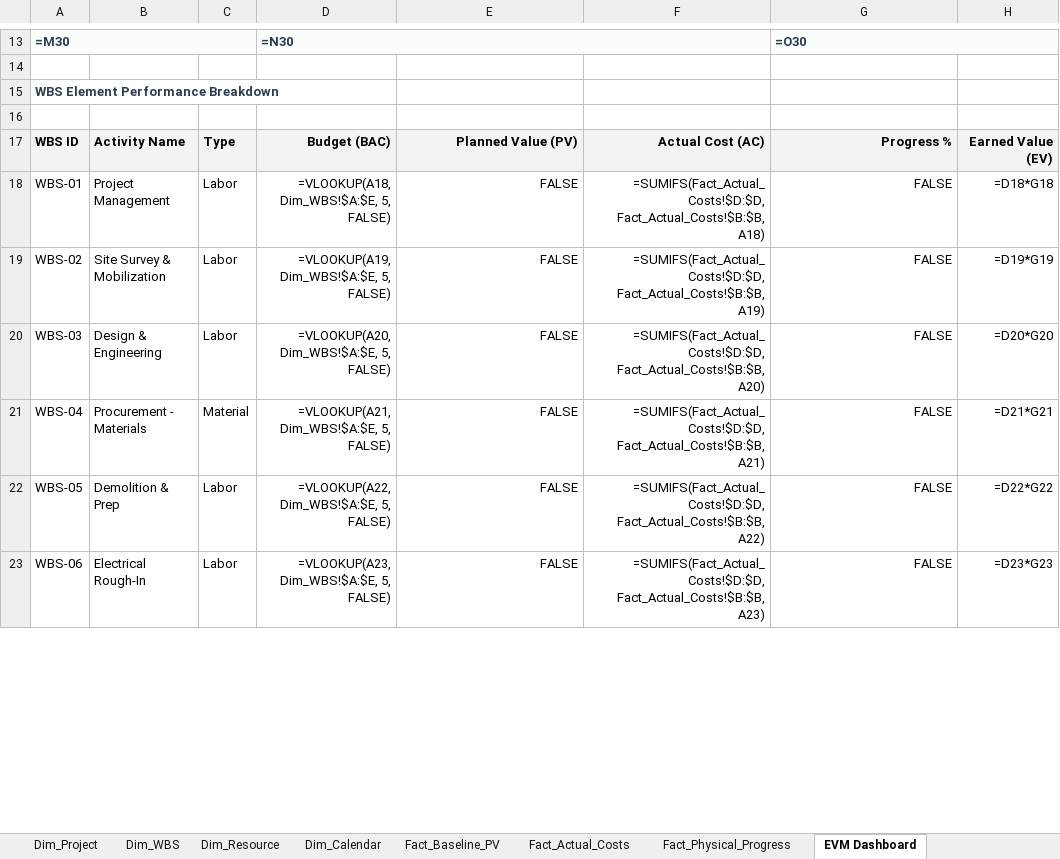
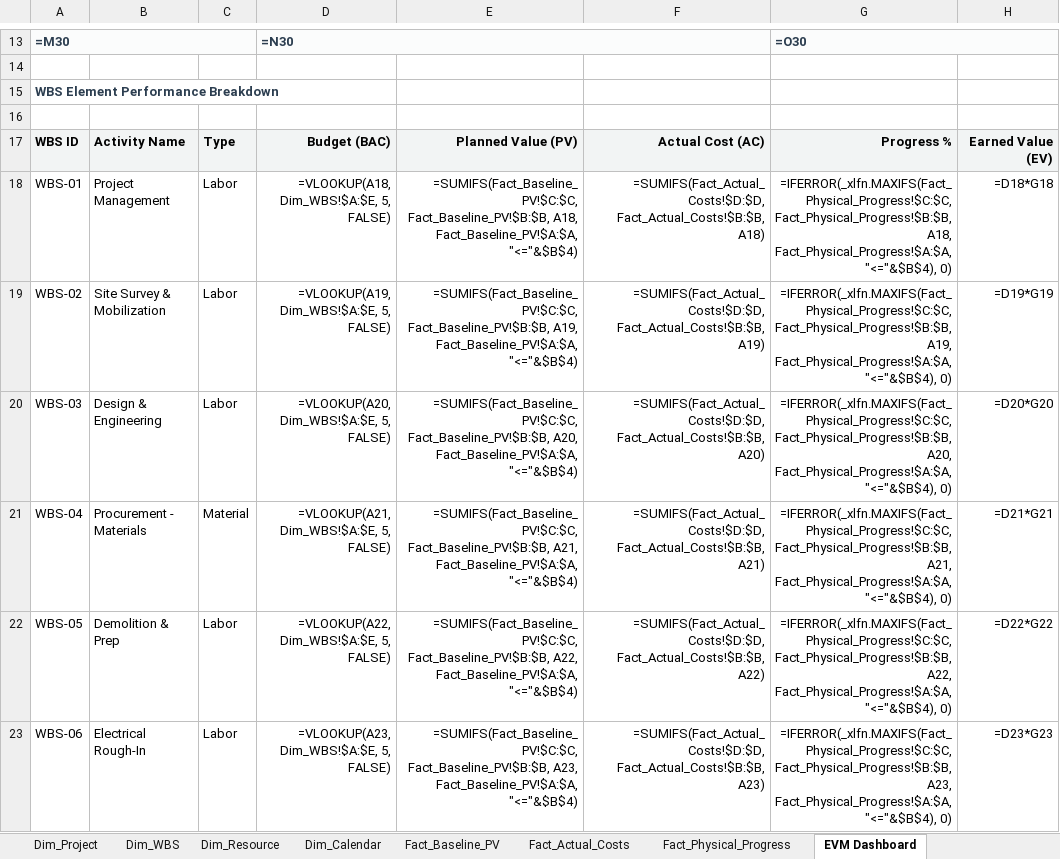
Before and after one commit to Frank-Ellingsen/Project-Mangagement, an Excel workbook: PM teori/Excel App/Project_Controlling_App.xlsx, sheet EVM Dashboard, drawn as a sheet; only a part is shown, gaps mark what is left out; values as stored, in another font and other column widths than the file's, no borders; formulas without a stored value are shown as written; conditional formats not drawn; the diff covers the shown part only; the diff names each change by its address in the sheet, - before the commit and + after, or states it on an @@ line.

Commit message:
feat: implement script to generate automated project controlling Excel dashboard from CSV data

```diff
--- a/PM teori/Excel App/Project_Controlling_App.xlsx (sheet EVM Dashboard)
+++ b/PM teori/Excel App/Project_Controlling_App.xlsx (sheet EVM Dashboard)
-E18: FALSE
+E18: =SUMIFS(Fact_Baseline_PV!$C:$C, Fact_Baseline_PV!$B:$B, A18, Fact_Baseline_PV!$A:$A, "<="&$B$4)
-G18: FALSE
+G18: =IFERROR(_xlfn.MAXIFS(Fact_Physical_Progress!$C:$C, Fact_Physical_Progress!$B:$B, A18, Fact_Physical_Progress!$A:$A, "<="&$B$4), 0)
-E19: FALSE
+E19: =SUMIFS(Fact_Baseline_PV!$C:$C, Fact_Baseline_PV!$B:$B, A19, Fact_Baseline_PV!$A:$A, "<="&$B$4)
-G19: FALSE
+G19: =IFERROR(_xlfn.MAXIFS(Fact_Physical_Progress!$C:$C, Fact_Physical_Progress!$B:$B, A19, Fact_Physical_Progress!$A:$A, "<="&$B$4), 0)
-E20: FALSE
+E20: =SUMIFS(Fact_Baseline_PV!$C:$C, Fact_Baseline_PV!$B:$B, A20, Fact_Baseline_PV!$A:$A, "<="&$B$4)
-G20: FALSE
+G20: =IFERROR(_xlfn.MAXIFS(Fact_Physical_Progress!$C:$C, Fact_Physical_Progress!$B:$B, A20, Fact_Physical_Progress!$A:$A, "<="&$B$4), 0)
-E21: FALSE
+E21: =SUMIFS(Fact_Baseline_PV!$C:$C, Fact_Baseline_PV!$B:$B, A21, Fact_Baseline_PV!$A:$A, "<="&$B$4)
-G21: FALSE
+G21: =IFERROR(_xlfn.MAXIFS(Fact_Physical_Progress!$C:$C, Fact_Physical_Progress!$B:$B, A21, Fact_Physical_Progress!$A:$A, "<="&$B$4), 0)
-E22: FALSE
+E22: =SUMIFS(Fact_Baseline_PV!$C:$C, Fact_Baseline_PV!$B:$B, A22, Fact_Baseline_PV!$A:$A, "<="&$B$4)
-G22: FALSE
+G22: =IFERROR(_xlfn.MAXIFS(Fact_Physical_Progress!$C:$C, Fact_Physical_Progress!$B:$B, A22, Fact_Physical_Progress!$A:$A, "<="&$B$4), 0)
-E23: FALSE
+E23: =SUMIFS(Fact_Baseline_PV!$C:$C, Fact_Baseline_PV!$B:$B, A23, Fact_Baseline_PV!$A:$A, "<="&$B$4)
-G23: FALSE
+G23: =IFERROR(_xlfn.MAXIFS(Fact_Physical_Progress!$C:$C, Fact_Physical_Progress!$B:$B, A23, Fact_Physical_Progress!$A:$A, "<="&$B$4), 0)
```
Also changed, not shown: 24 edited cells and cell formats elsewhere in this sheet, 1 other file.
